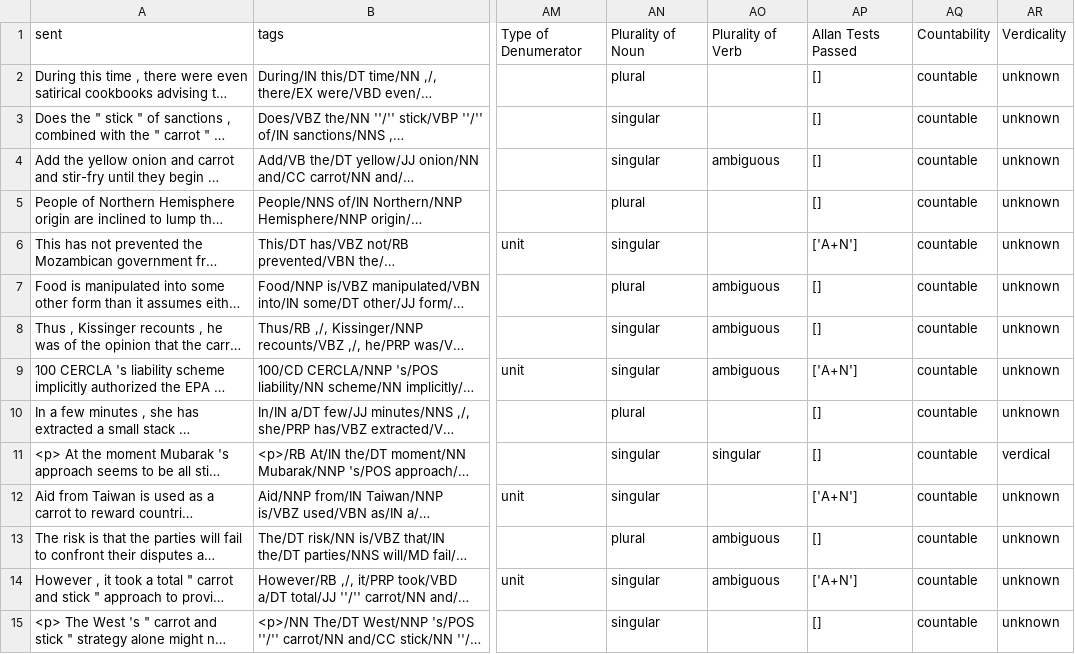
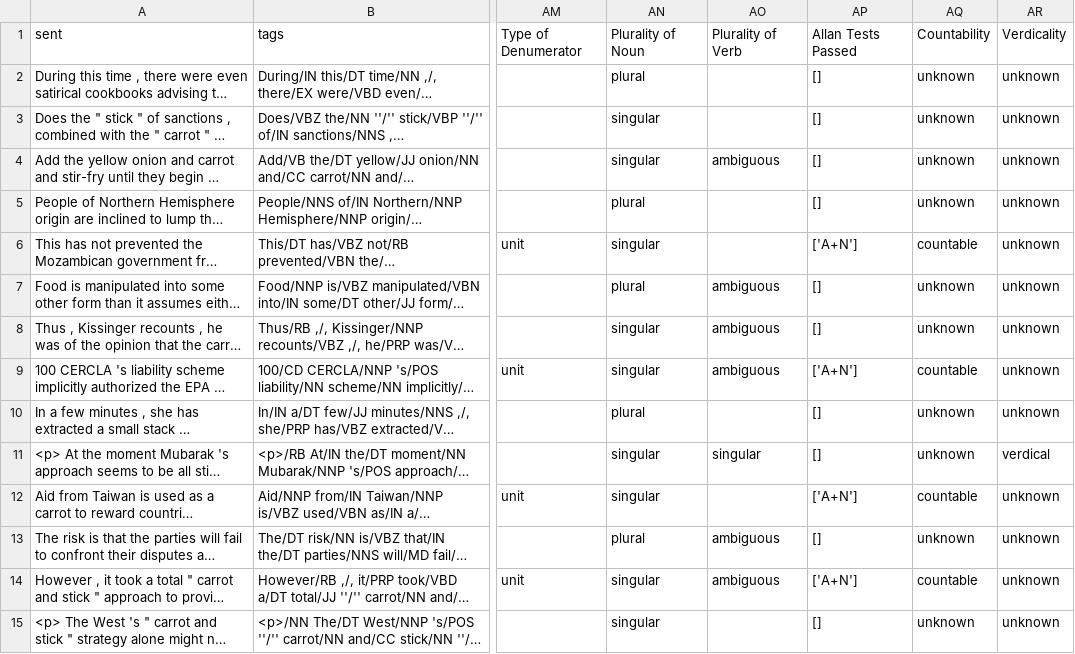
Before and after one commit to QuantitativeSemanticsLab/abstractnouns, a CSV file: outfiles/carrotOut.csv, drawn as a sheet; only a part is shown, gaps mark what is left out; long unchanged cells end in …; the diff covers the shown part only; the diff names each change by its address in the sheet, - before the commit and + after, or states it on an @@ line.

```diff
--- a/outfiles/carrotOut.csv
+++ b/outfiles/carrotOut.csv
-AQ2:AQ5: countable
+AQ2:AQ5: unknown
-AQ7:AQ8: countable
+AQ7:AQ8: unknown
-AQ10:AQ11: countable
+AQ10:AQ11: unknown
-AQ13: countable
+AQ13: unknown
-AQ15: countable
+AQ15: unknown
```
Also changed, not shown: 79 edited cells elsewhere in this file, outfiles/harmOut.csv, outfiles/kittenOut.csv, 25 other files.
